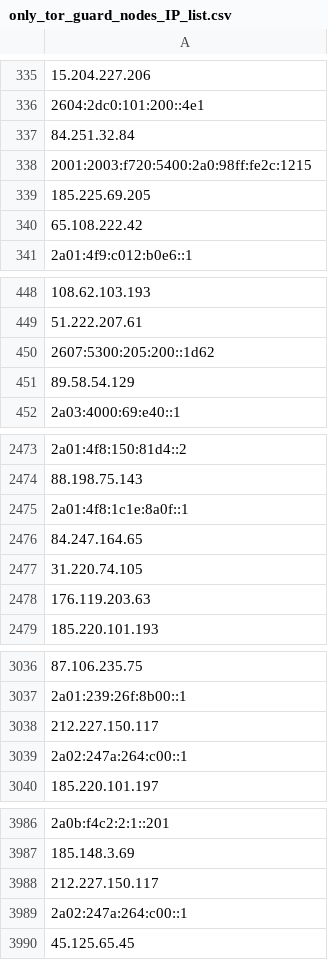
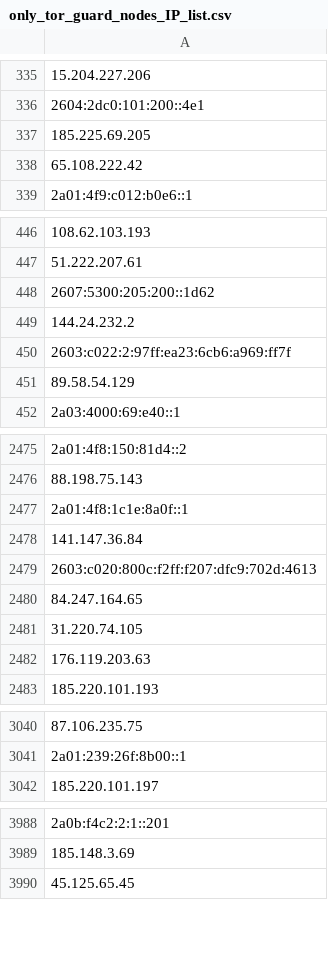
Before and after one commit to onlyforbakup/awesome-lists, a CSV file: Lists/TOR/only_tor_guard_nodes_IP_list.csv, drawn as a sheet; only a part is shown, gaps mark what is left out; removed rows and columns are numbered as before the commit, all else as after; the diff covers the shown part only; the diff names each change by its address in the sheet, - before the commit and + after, or states it on an @@ line.

```diff
--- a/Lists/TOR/only_tor_guard_nodes_IP_list.csv
+++ b/Lists/TOR/only_tor_guard_nodes_IP_list.csv
-row 337: 84.251.32.84
-row 338: 2001:2003:f720:5400:2a0:98ff:fe2c:1215
+row 449: 144.24.232.2
+row 450: 2603:c022:2:97ff:ea23:6cb6:a969:ff7f
+row 2478: 141.147.36.84
+row 2479: 2603:c020:800c:f2ff:f207:dfc9:702d:4613
-row 3038: 212.227.150.117
-row 3039: 2a02:247a:264:c00::1
-row 3988: 212.227.150.117
-row 3989: 2a02:247a:264:c00::1
```
Also changed, not shown: 2 added rows and 5 removed rows elsewhere in this file, Lists/TOR/only_tor_exit_nodes_IP_list.csv, 1 other file.
